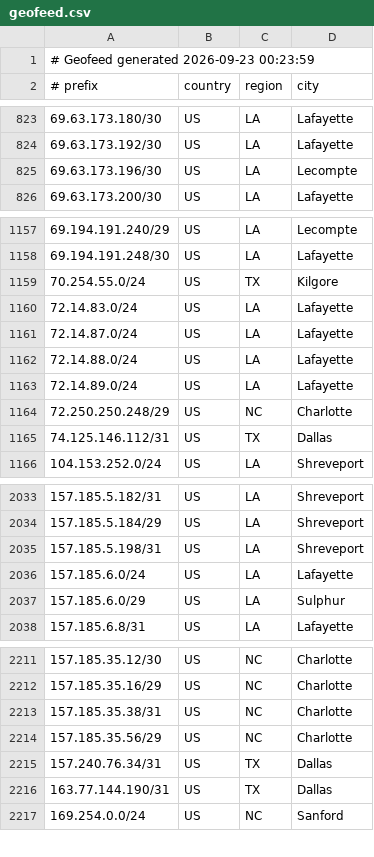
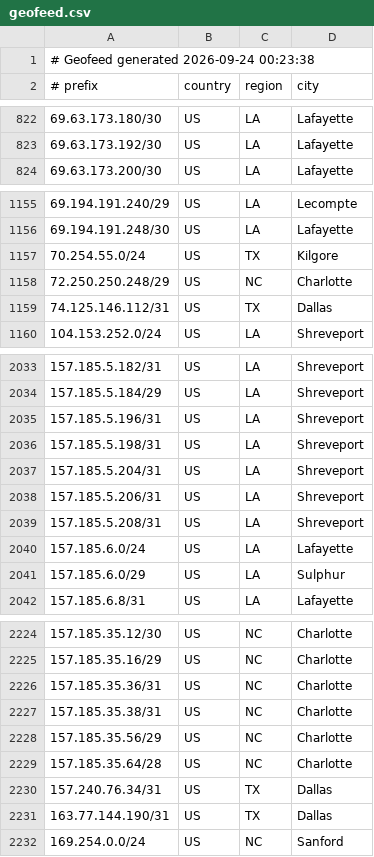
Before and after one commit to conterranae/geofeed, a CSV file: geofeed.csv, drawn as a sheet; only a part is shown, gaps mark what is left out; the diff covers the shown part only.

Commit message:
Update geofeed - 2026-09-24 00:24:08

```diff
--- a/geofeed.csv
+++ b/geofeed.csv
@@ -1,2 +1,2 @@
-# Geofeed generated 2026-09-23 00:23:59
+# Geofeed generated 2026-09-24 00:23:38
 # prefix,country,region,city
@@ -824,3 +823,2 @@
 69.63.173.192/30,US,LA,Lafayette
-69.63.173.196/30,US,LA,Lecompte
 69.63.173.200/30,US,LA,Lafayette
@@ -1159,6 +1157,2 @@
 70.254.55.0/24,US,TX,Kilgore
-72.14.83.0/24,US,LA,Lafayette
-72.14.87.0/24,US,LA,Lafayette
-72.14.88.0/24,US,LA,Lafayette
-72.14.89.0/24,US,LA,Lafayette
 72.250.250.248/29,US,NC,Charlotte
@@ -2034,3 +2034,7 @@
 157.185.5.184/29,US,LA,Shreveport
+157.185.5.196/31,US,LA,Shreveport
 157.185.5.198/31,US,LA,Shreveport
+157.185.5.204/31,US,LA,Shreveport
+157.185.5.206/31,US,LA,Shreveport
+157.185.5.208/31,US,LA,Shreveport
 157.185.6.0/24,US,LA,Lafayette
@@ -2212,4 +2225,6 @@
 157.185.35.16/29,US,NC,Charlotte
+157.185.35.36/31,US,NC,Charlotte
 157.185.35.38/31,US,NC,Charlotte
 157.185.35.56/29,US,NC,Charlotte
+157.185.35.64/28,US,NC,Charlotte
 157.240.76.34/31,US,TX,Dallas
```
Also changed, not shown: 16 added rows, 1 removed row and 5 edited cells elsewhere in this file.
